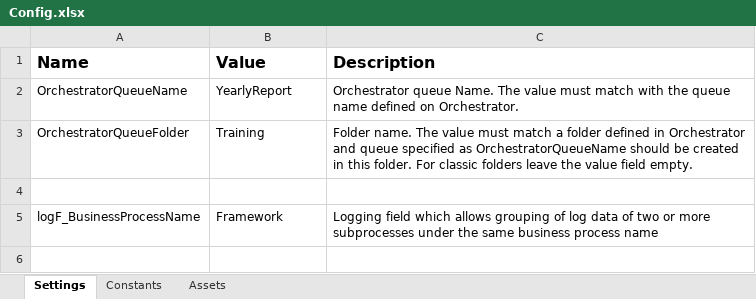
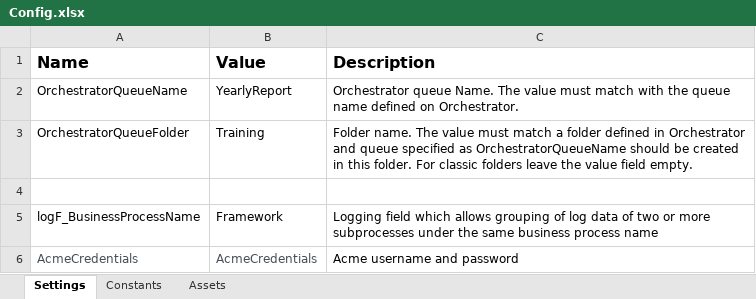
Before and after one commit to TheGrowthHackersNovigo/Shireen_Capstone_2, an Excel workbook: Data/Config.xlsx, sheet Settings, drawn as a sheet; values as stored, in another font and other column widths than the file's, no borders; the diff names each change by its address in the sheet, - before the commit and + after, or states it on an @@ line.

```diff
--- a/Data/Config.xlsx (sheet Settings)
+++ b/Data/Config.xlsx (sheet Settings)
+row 6: AcmeCredentials | AcmeCredentials | Acme username and password
```
Also changed, not shown: sheet Constants, Data/Output/Yearly-Report-2023-DE325476.xlsx, Data/Output/Yearly-Report-2023-DE456232.xlsx, 33 other files.
